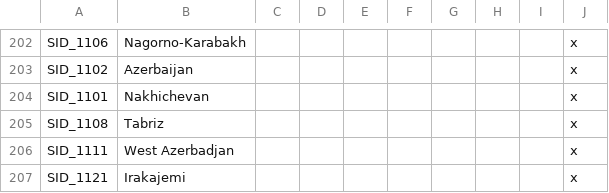
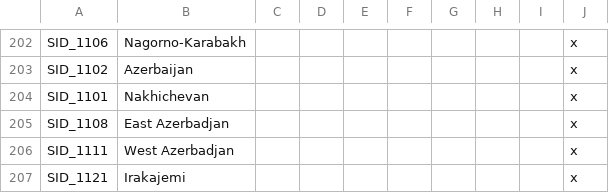
Before and after one commit to simsulla/nwomod, a CSV file: NWO/localisation/nwo_map.csv, drawn as a sheet; only a part is shown, gaps mark what is left out; the diff covers the shown part only.

```diff
--- a/NWO/localisation/nwo_map.csv
+++ b/NWO/localisation/nwo_map.csv
@@ -204,3 +204,3 @@ SID_1102;Azerbaijan;;;;;;;;x
 SID_1101;Nakhichevan;;;;;;;;x
-SID_1108;Tabriz;;;;;;;;x
+SID_1108;East Azerbadjan;;;;;;;;x
 SID_1111;West Azerbadjan;;;;;;;;x
```
Also changed, not shown: 4 added rows, 10 removed rows and 13 edited cells elsewhere in this file, 2 other files.
